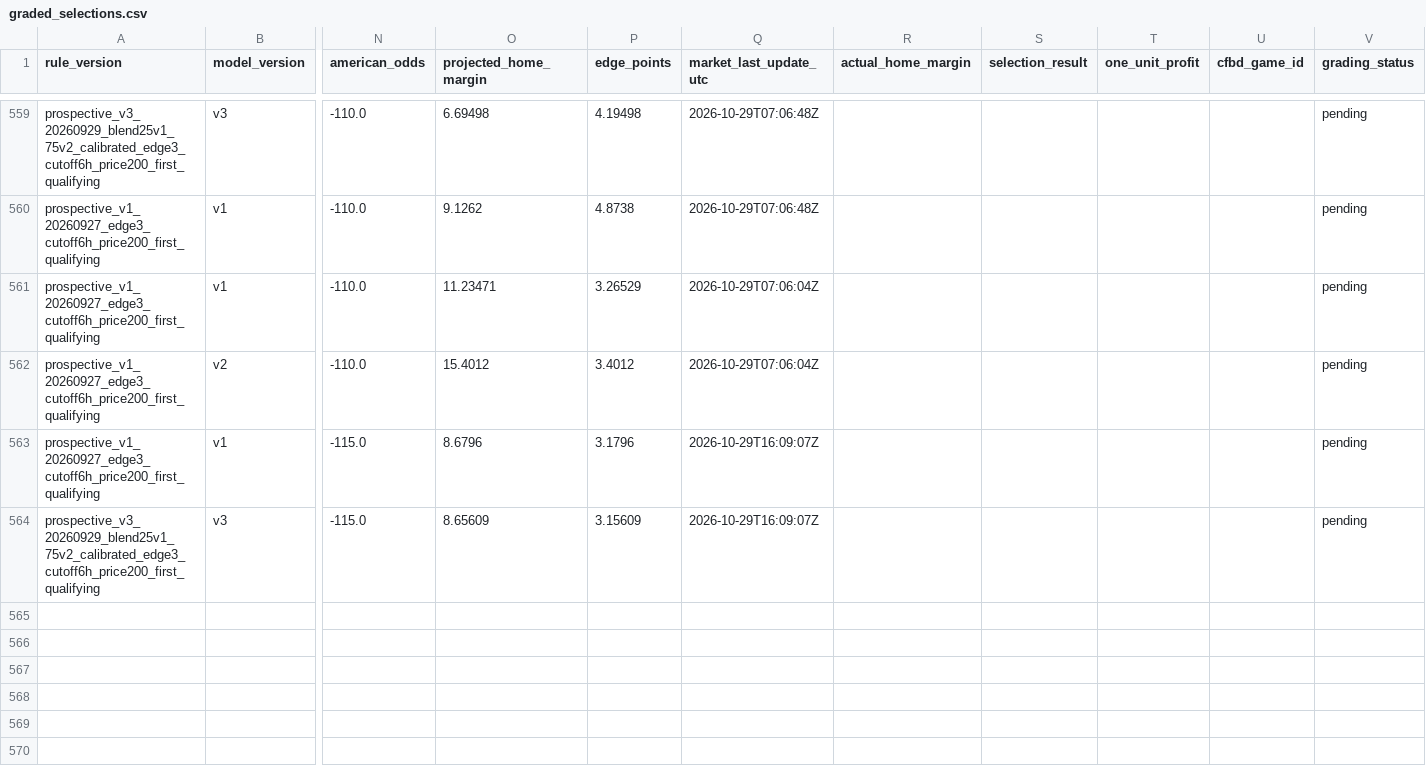
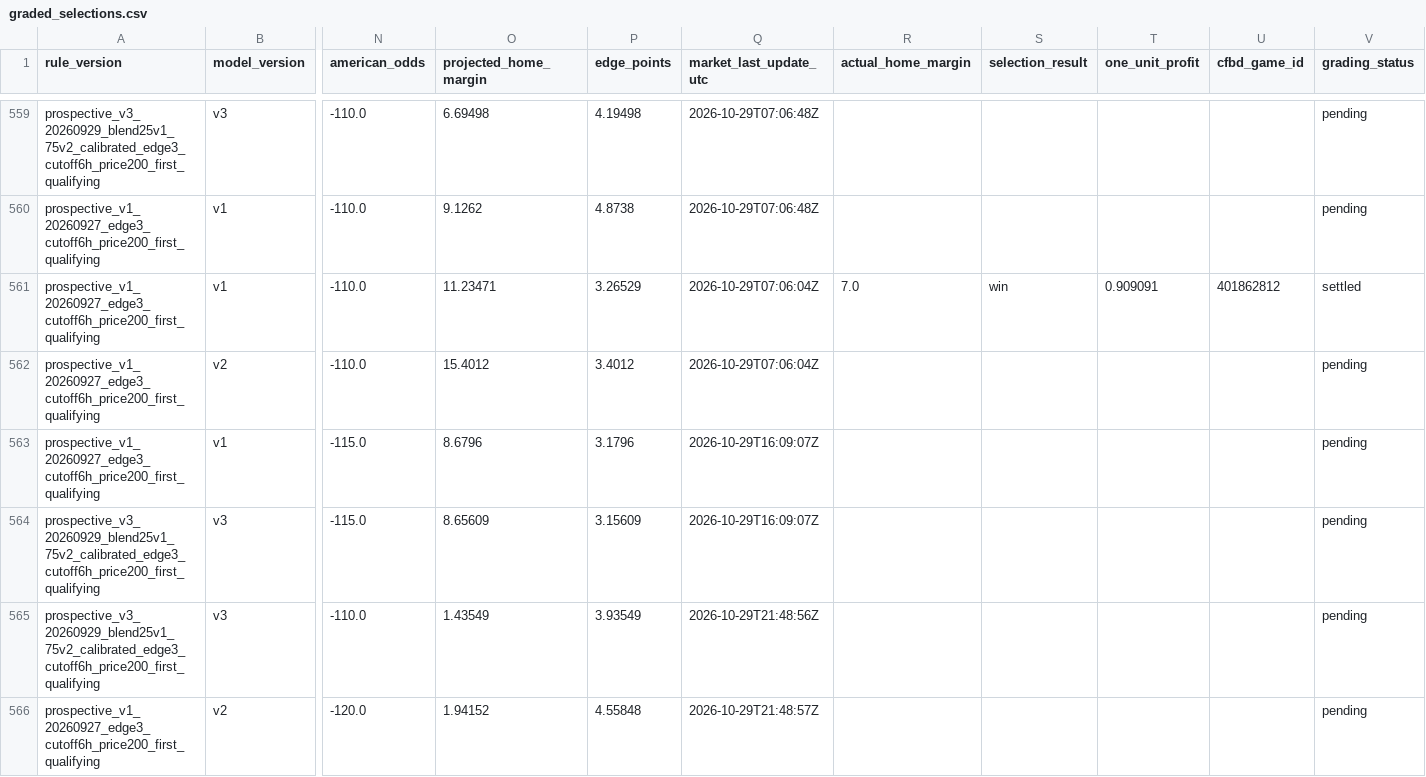
Before and after one commit to JarzCFB/codi-cfb-dashboard, a CSV file: prospective/graded_selections.csv, drawn as a sheet; only a part is shown, gaps mark what is left out; rows hold the shown columns only; the diff covers the shown part only; the diff names each change by its address in the sheet, - before the commit and + after, or states it on an @@ line.

```diff
--- a/prospective/graded_selections.csv
+++ b/prospective/graded_selections.csv
-R561 (actual_home_margin): (empty)
+R561 (actual_home_margin): 7.0
-S561 (selection_result): (empty)
+S561 (selection_result): win
-T561 (one_unit_profit): (empty)
+T561 (one_unit_profit): 0.909091
-U561 (cfbd_game_id): (empty)
+U561 (cfbd_game_id): 401862812
-V561 (grading_status): pending
+V561 (grading_status): settled
+row 565: prospective_v3_20260929_blend25v1_75v2_calibrated_edge3_cutoff6h_price200_first_qualifying | v3 | -110.0 | 1.43549 | 3.93549 | 2026-10-29T21:48:56Z |  |  |  |  | pending
+row 566: prospective_v1_20260927_edge3_cutoff6h_price200_first_qualifying | v2 | -120.0 | 1.94152 | 4.55848 | 2026-10-29T21:48:57Z |  |  |  |  | pending
```
Also changed, not shown: 5 added rows and 15 edited cells elsewhere in this file, 2 other files.
